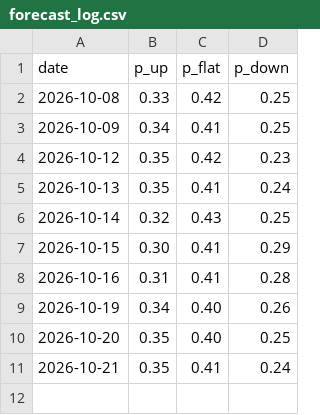
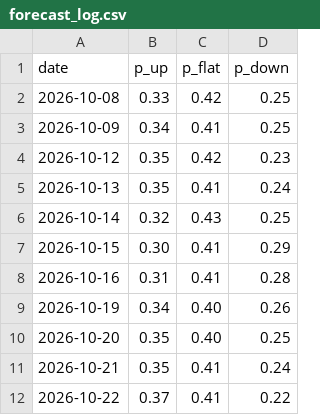
Before and after one commit to beyzlore/diamas, a CSV file: results/forecast_log.csv, drawn as a sheet; the diff names each change by its address in the sheet, - before the commit and + after, or states it on an @@ line.

```diff
--- a/results/forecast_log.csv
+++ b/results/forecast_log.csv
+row 12: 2026-10-22 | 0.37 | 0.41 | 0.22
```
Also changed, not shown: 1 other file.
